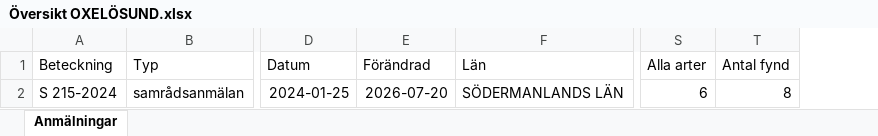
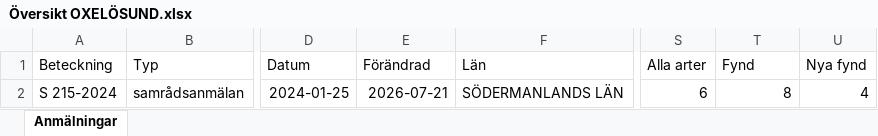
Before and after one commit to klasma/Logging_0481, an Excel workbook: Översikt OXELÖSUND.xlsx, sheet Anmälningar, drawn as a sheet; only a part is shown, gaps mark what is left out; values as stored, in another font and other column widths than the file's, no borders; the diff names each change by its address in the sheet, - before the commit and + after, or states it on an @@ line.

```diff
--- a/Översikt OXELÖSUND.xlsx (sheet Anmälningar)
+++ b/Översikt OXELÖSUND.xlsx (sheet Anmälningar)
+column U (Nya fynd), row 2: 4
-T1: Antal fynd
+T1: Fynd
-E2 (Förändrad): 2026-07-20
+E2 (Förändrad): 2026-07-21
```
Also changed, not shown: artfynd/S 215-2024 artfynd.xlsx, 6 other files.
